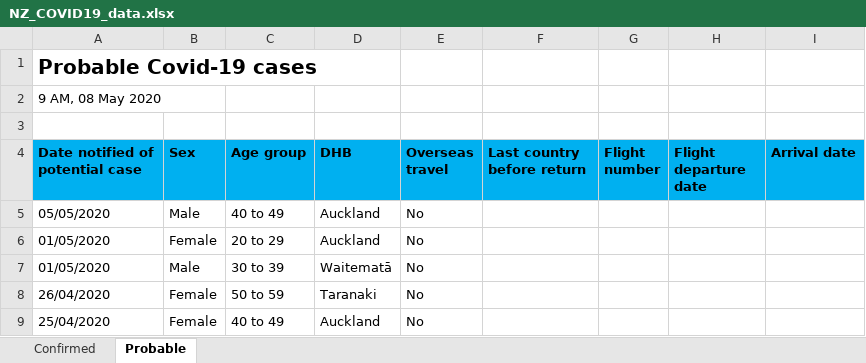
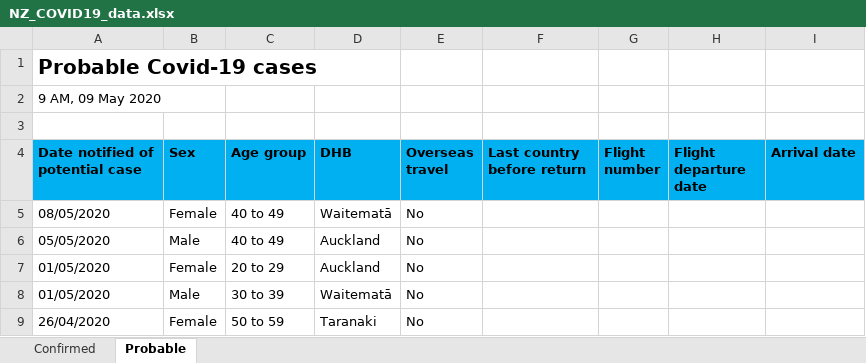
Before and after one commit to sirselim/covid_analysis, an Excel workbook: data/NZ_COVID19_data.xlsx, sheet Probable, drawn as a sheet; only a part is shown; the shorter side is filled out with more unchanged rows; values as stored, in another font and other column widths than the file's, no borders; the diff names each change by its address in the sheet, - before the commit and + after, or states it on an @@ line.

```diff
--- a/data/NZ_COVID19_data.xlsx (sheet Probable)
+++ b/data/NZ_COVID19_data.xlsx (sheet Probable)
-A2 (Date notified of potential case): 9 AM, 08 May 2020
+A2 (Date notified of potential case): 9 AM, 09 May 2020
+row 5: 08/05/2020 | Female | 40 to 49 | Waitematā | No
```
Also changed, not shown: sheet Confirmed, 9 other files.
